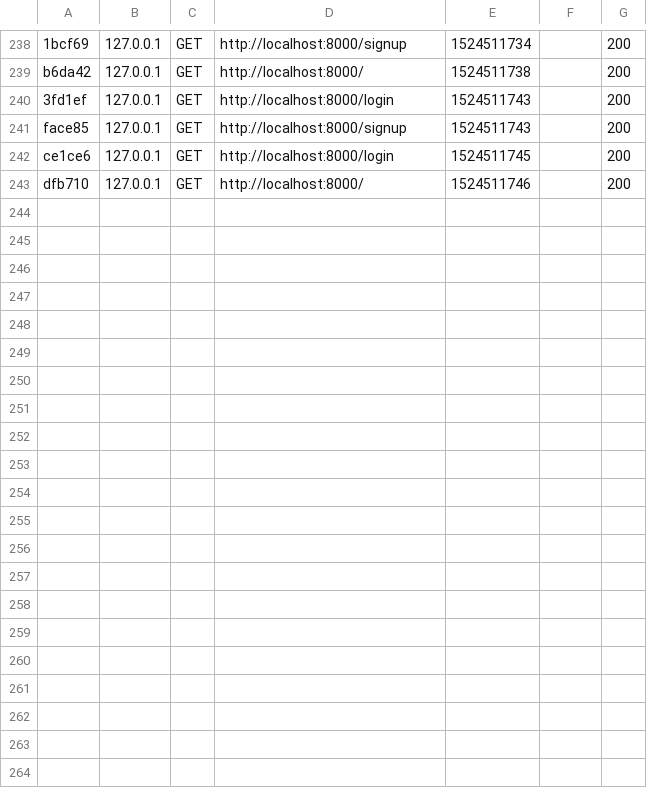
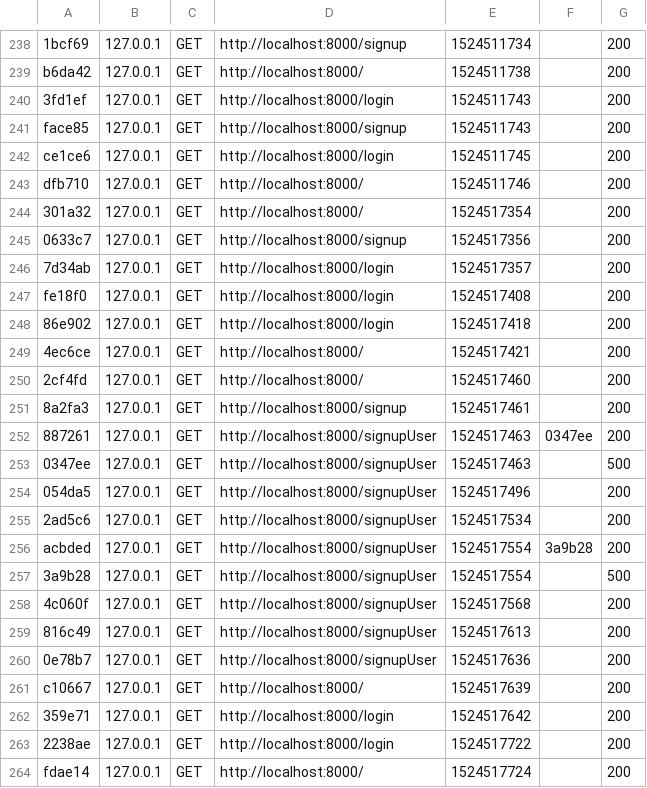
Before and after one commit to IvanauskasD/DDProjektas, a CSV file: var/cache/dev/profiler/index.csv, drawn as a sheet; only a part is shown, gaps mark what is left out; the diff names each change by its address in the sheet, - before the commit and + after, or states it on an @@ line.

```diff
--- a/var/cache/dev/profiler/index.csv
+++ b/var/cache/dev/profiler/index.csv
+row 244: 301a32 | 127.0.0.1 | GET | http://localhost:8000/ | 1524517354 |  | 200
+row 245: 0633c7 | 127.0.0.1 | GET | http://localhost:8000/signup | 1524517356 |  | 200
+row 246: 7d34ab | 127.0.0.1 | GET | http://localhost:8000/login | 1524517357 |  | 200
+row 247: fe18f0 | 127.0.0.1 | GET | http://localhost:8000/login | 1524517408 |  | 200
+row 248: 86e902 | 127.0.0.1 | GET | http://localhost:8000/login | 1524517418 |  | 200
+row 249: 4ec6ce | 127.0.0.1 | GET | http://localhost:8000/ | 1524517421 |  | 200
+row 250: 2cf4fd | 127.0.0.1 | GET | http://localhost:8000/ | 1524517460 |  | 200
+row 251: 8a2fa3 | 127.0.0.1 | GET | http://localhost:8000/signup | 1524517461 |  | 200
+row 252: 887261 | 127.0.0.1 | GET | http://localhost:8000/signupUser | 1524517463 | 0347ee | 200
+row 253: 0347ee | 127.0.0.1 | GET | http://localhost:8000/signupUser | 1524517463 |  | 500
+row 254: 054da5 | 127.0.0.1 | GET | http://localhost:8000/signupUser | 1524517496 |  | 200
+row 255: 2ad5c6 | 127.0.0.1 | GET | http://localhost:8000/signupUser | 1524517534 |  | 200
+row 256: acbded | 127.0.0.1 | GET | http://localhost:8000/signupUser | 1524517554 | 3a9b28 | 200
+row 257: 3a9b28 | 127.0.0.1 | GET | http://localhost:8000/signupUser | 1524517554 |  | 500
+row 258: 4c060f | 127.0.0.1 | GET | http://localhost:8000/signupUser | 1524517568 |  | 200
+row 259: 816c49 | 127.0.0.1 | GET | http://localhost:8000/signupUser | 1524517613 |  | 200
+row 260: 0e78b7 | 127.0.0.1 | GET | http://localhost:8000/signupUser | 1524517636 |  | 200
+row 261: c10667 | 127.0.0.1 | GET | http://localhost:8000/ | 1524517639 |  | 200
+row 262: 359e71 | 127.0.0.1 | GET | http://localhost:8000/login | 1524517642 |  | 200
+row 263: 2238ae | 127.0.0.1 | GET | http://localhost:8000/login | 1524517722 |  | 200
+row 264: fdae14 | 127.0.0.1 | GET | http://localhost:8000/ | 1524517724 |  | 200
```
Also changed, not shown: 7 other files.
